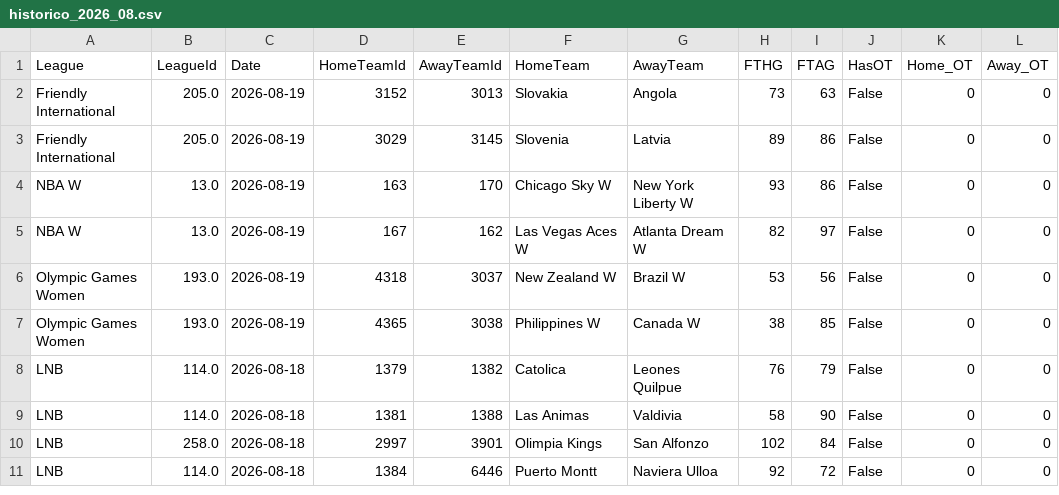
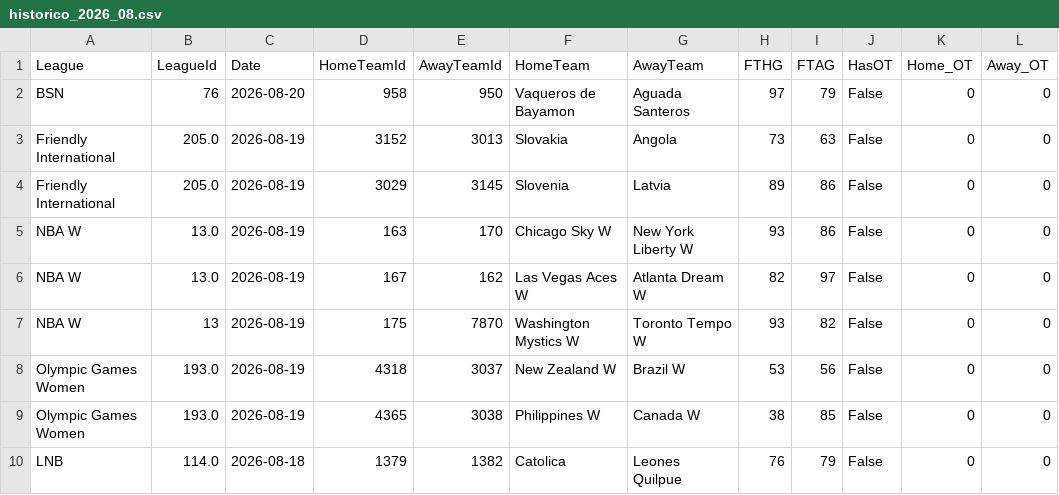
Before and after one commit to MatiasEspildora/pulpo-paul-bot, a CSV file: historico_mensual/basketball/historico_2026_08.csv, drawn as a sheet; only a part is shown; the shorter side is filled out with more unchanged rows; the diff names each change by its address in the sheet, - before the commit and + after, or states it on an @@ line.

```diff
--- a/historico_mensual/basketball/historico_2026_08.csv
+++ b/historico_mensual/basketball/historico_2026_08.csv
+row 2: BSN | 76 | 2026-08-20 | 958 | 950 | Vaqueros de Bayamon | Aguada Santeros | 97 | 79 | False | 0 | 0
+row 7: NBA W | 13 | 2026-08-19 | 175 | 7870 | Washington Mystics W | Toronto Tempo W | 93 | 82 | False | 0 | 0
```
Also changed, not shown: historico_mensual/football/historico_2026_08.csv, 4 other files.
